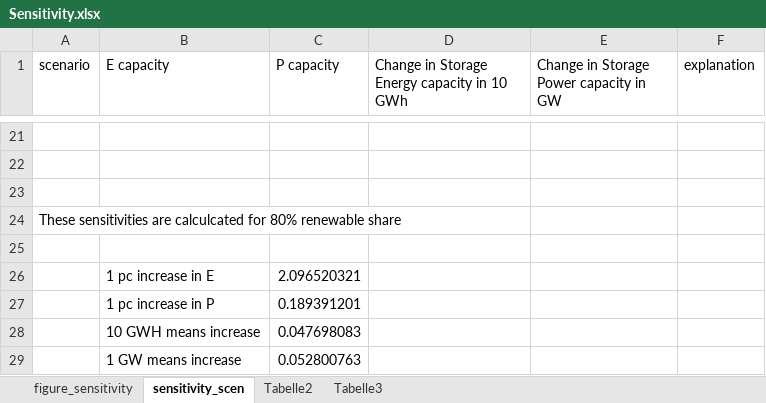
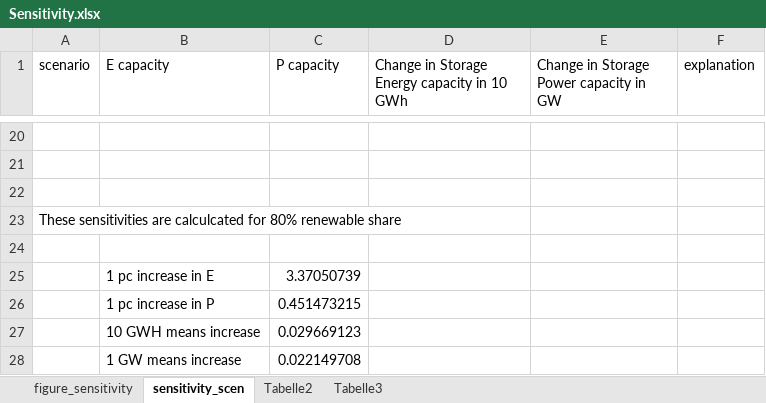
Before and after one commit to jgmill/dolores, an Excel workbook: analysis/Sensitivity.xlsx, sheet sensitivity_scen, drawn as a sheet; only a part is shown, gaps mark what is left out; values as stored, in another font and other column widths than the file's, no borders; addresses are those after the commit; the diff covers the shown part only; the diff names each change by its address in the sheet, - before the commit and + after, or states it on an @@ line.

Commit message:
sensitivity

```diff
--- a/analysis/Sensitivity.xlsx (sheet sensitivity_scen)
+++ b/analysis/Sensitivity.xlsx (sheet sensitivity_scen)
-C25 (P capacity): 2.096520321
+C25 (P capacity): 3.37050739
-C26 (P capacity): 0.189391201
+C26 (P capacity): 0.451473215
-C27 (P capacity): 0.047698083
+C27 (P capacity): 0.029669123
-C28 (P capacity): 0.052800763
+C28 (P capacity): 0.022149708
```
Also changed, not shown: 5 added rows, 6 removed rows and 34 edited cells elsewhere in this sheet, charts or pictures, 34 other files.
